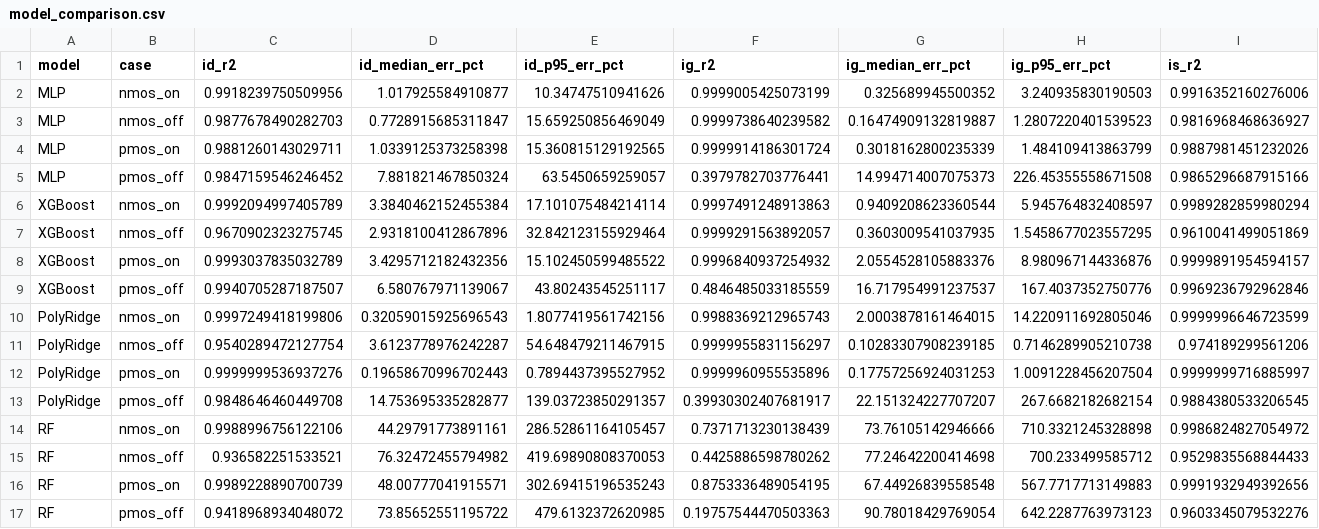
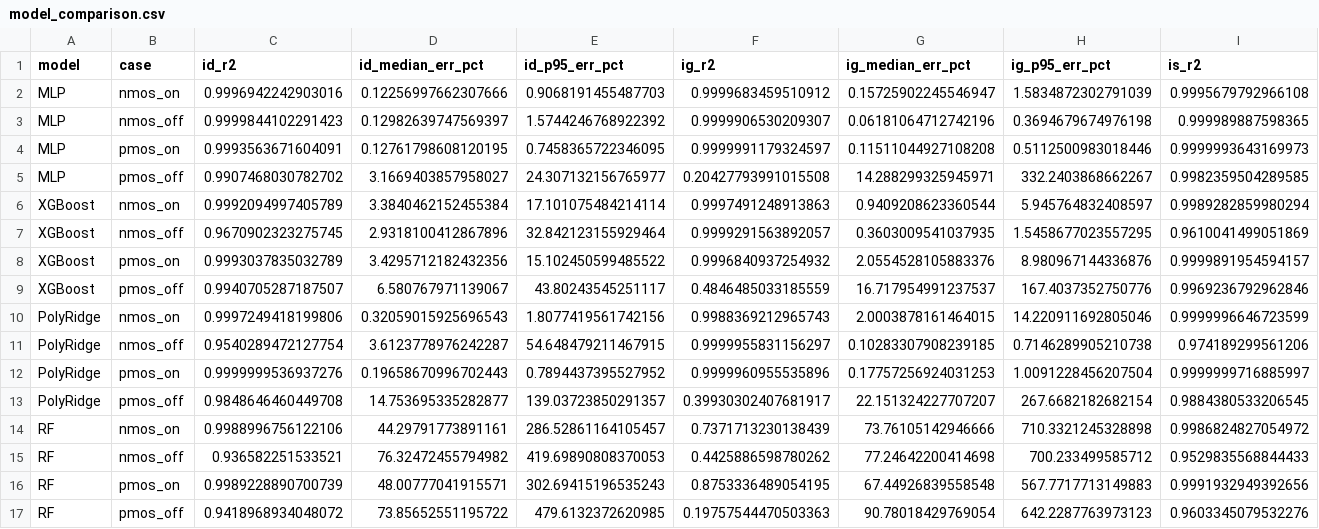
Before and after one commit to gauravv-13/dvd-ml-leakage-estimation, a CSV file: results/model_comparison.csv, drawn as a sheet; only a part is shown; removed rows and columns are numbered as before the commit, all else as after; rows hold the shown columns only; the diff names each change by its address in the sheet, - before the commit and + after, or states it on an @@ line.

```diff
--- a/results/model_comparison.csv
+++ b/results/model_comparison.csv
-row 2: MLP | nmos_on | 0.9918239750509956 | 1.017925584910877 | 10.34747510941626 | 0.9999005425073199 | 0.325689945500352 | 3.240935830190503 | 0.9916352160276006
-row 3: MLP | nmos_off | 0.9877678490282703 | 0.7728915685311847 | 15.659250856469049 | 0.9999738640239582 | 0.16474909132819887 | 1.2807220401539523 | 0.9816968468636927
-row 4: MLP | pmos_on | 0.9881260143029711 | 1.0339125373258398 | 15.360815129192565 | 0.9999914186301724 | 0.3018162800235339 | 1.484109413863799 | 0.9887981451232026
-row 5: MLP | pmos_off | 0.9847159546246452 | 7.881821467850324 | 63.5450659259057 | 0.3979782703776441 | 14.994714007075373 | 226.45355558671508 | 0.9865296687915166
+row 2: MLP | nmos_on | 0.9996942242903016 | 0.12256997662307666 | 0.9068191455487703 | 0.9999683459510912 | 0.15725902245546947 | 1.5834872302791039 | 0.9995679792966108
+row 3: MLP | nmos_off | 0.9999844102291423 | 0.12982639747569397 | 1.5744246768922392 | 0.9999906530209307 | 0.06181064712742196 | 0.3694679674976198 | 0.999989887598365
+row 4: MLP | pmos_on | 0.9993563671604091 | 0.12761798608120195 | 0.7458365722346095 | 0.9999991179324597 | 0.11511044927108208 | 0.5112500983018446 | 0.9999993643169973
+row 5: MLP | pmos_off | 0.9907468030782702 | 3.1669403857958027 | 24.307132156765977 | 0.20427793991015508 | 14.288299325945971 | 332.2403868662267 | 0.9982359504289585
```
Also changed, not shown: results/chosen_models.csv, results/mlp_validation.csv, 16 other files.
